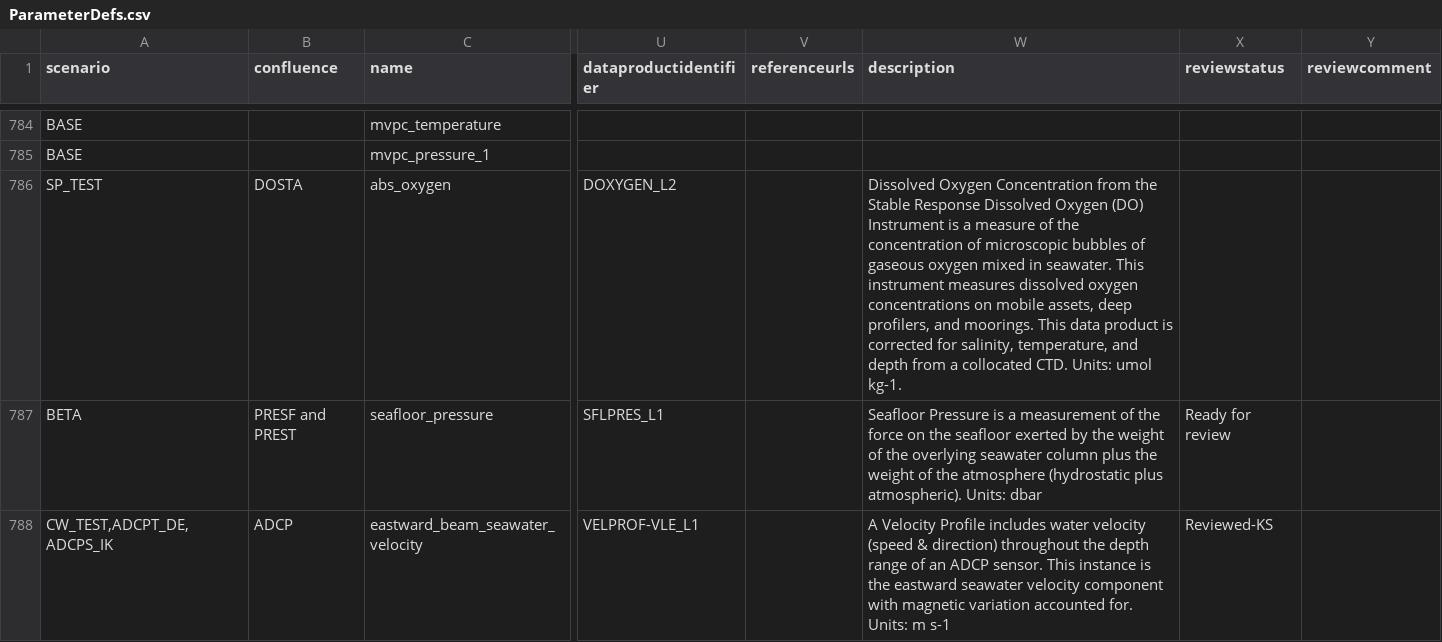
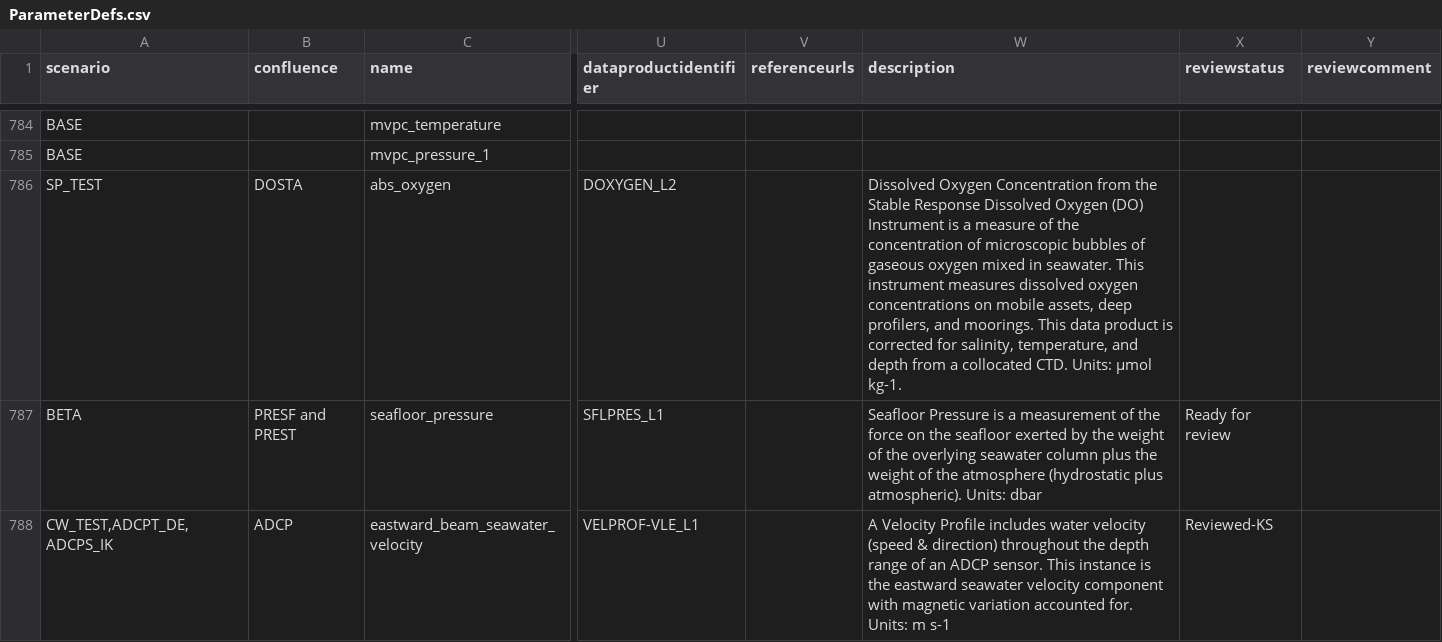
Before and after one commit to oceanobservatories/preload-database, a CSV file: csv/ParameterDefs.csv, drawn as a sheet; only a part is shown, gaps mark what is left out; the diff covers the shown part only; the diff names each change by its address in the sheet, - before the commit and + after, or states it on an @@ line.

Commit message:
Changed umol to µmol in descriptions

```diff
--- a/csv/ParameterDefs.csv
+++ b/csv/ParameterDefs.csv
-W786 (description): …CTD. Units: umol kg-1.
+W786 (description): …CTD. Units: µmol kg-1.
```
Also changed, not shown: 24 edited cells elsewhere in this file.
